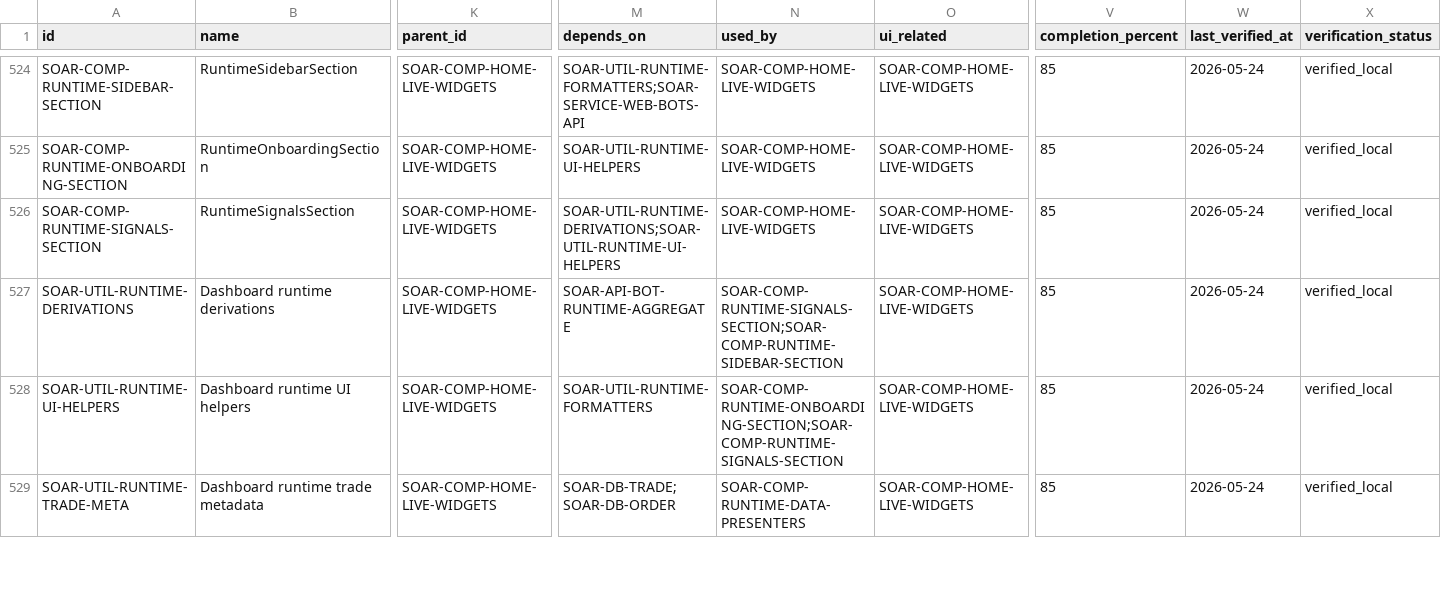
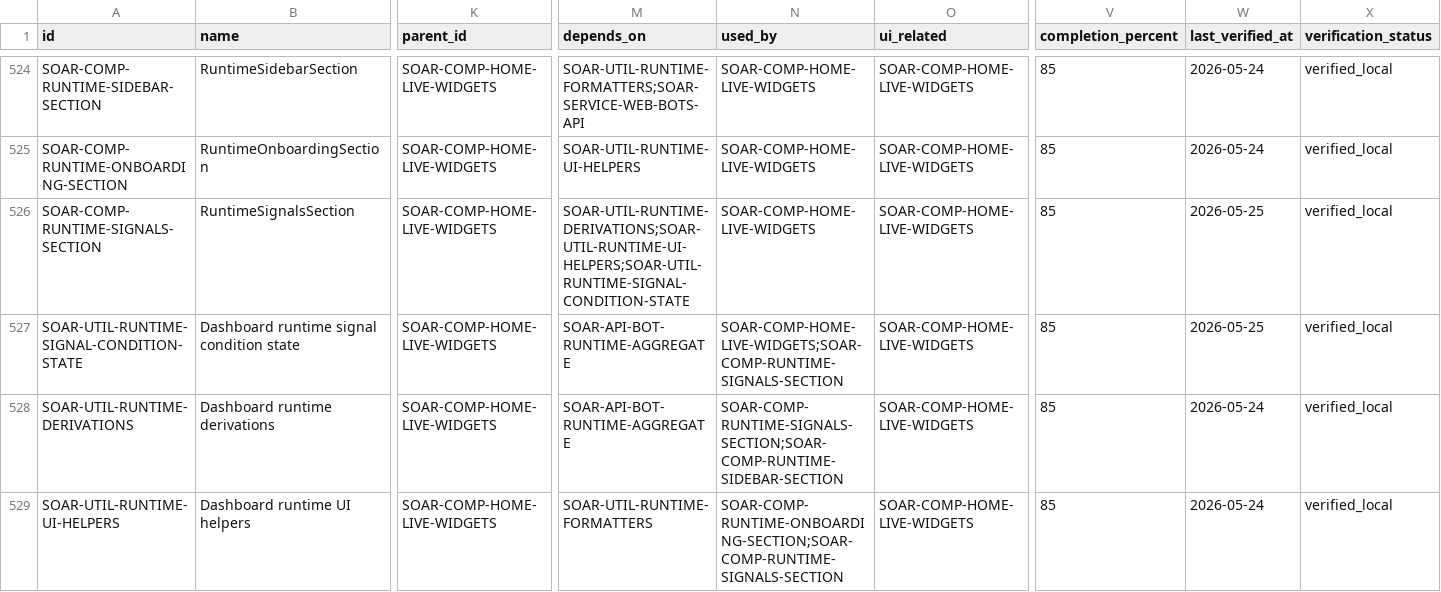
Before and after one commit to Wroblewski-Patryk/Soar, a CSV file: docs/architecture/registry/nodes.csv, drawn as a sheet; only a part is shown, gaps mark what is left out; the shorter side is filled out with more unchanged rows; rows hold the shown columns only; the diff names each change by its address in the sheet, - before the commit and + after, or states it on an @@ line.

Commit message:
fix: show matched strategy signals on dashboard

```diff
--- a/docs/architecture/registry/nodes.csv
+++ b/docs/architecture/registry/nodes.csv
-M526 (depends_on): SOAR-UTIL-RUNTIME-DERIVATIONS;SOAR-UTIL-RUNTIME-UI-HELPERS
+M526 (depends_on): SOAR-UTIL-RUNTIME-DERIVATIONS;SOAR-UTIL-RUNTIME-UI-HELPERS;SOAR-UTIL-RUNTIME-SIGNAL-CONDITION-STATE
-W526 (last_verified_at): 2026-05-24
+W526 (last_verified_at): 2026-05-25
+row 527: SOAR-UTIL-RUNTIME-SIGNAL-CONDITION-STATE | Dashboard runtime signal condition state | SOAR-COMP-HOME-LIVE-WIDGETS | SOAR-API-BOT-RUNTIME-AGGREGATE | SOAR-COMP-HOME-LIVE-WIDGETS;SOAR-COMP-RUNTIME-SIGNALS-SECTION | SOAR-COMP-HOME-LIVE-WIDGETS | 85 | 2026-05-25 | verified_local
```
Also changed, not shown: docs/architecture/chains/chains.csv, docs/architecture/registry/tests.csv, 25 other files.
